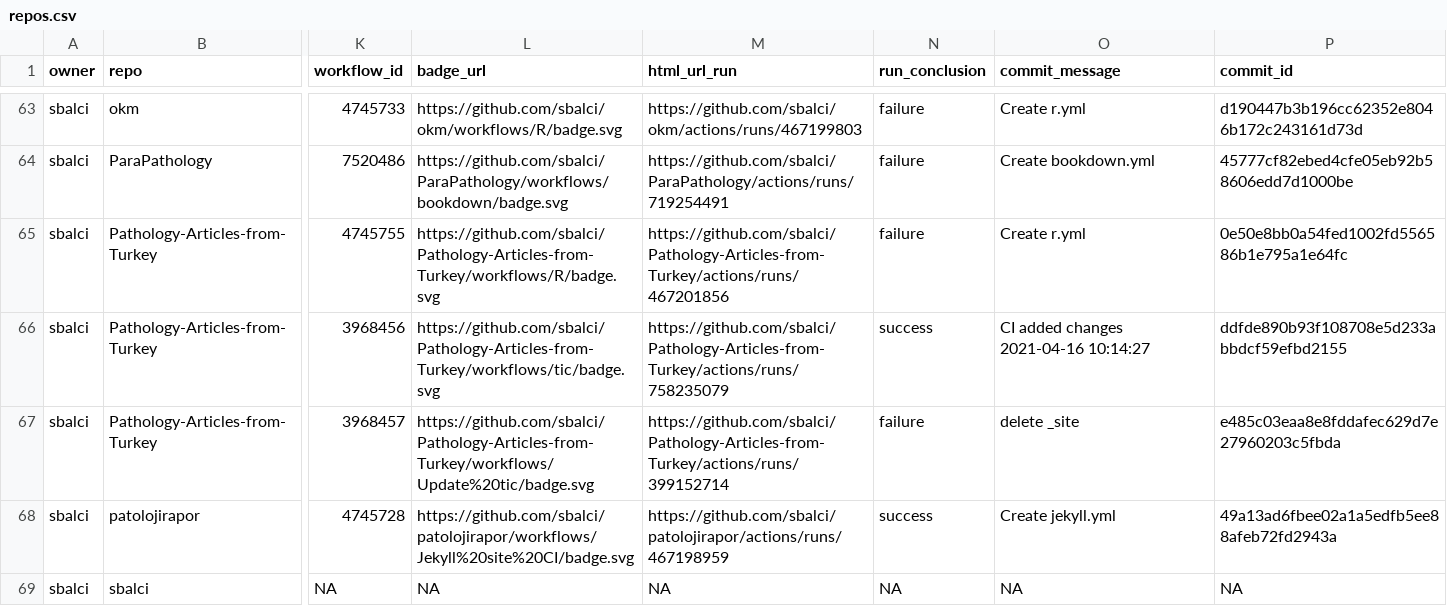
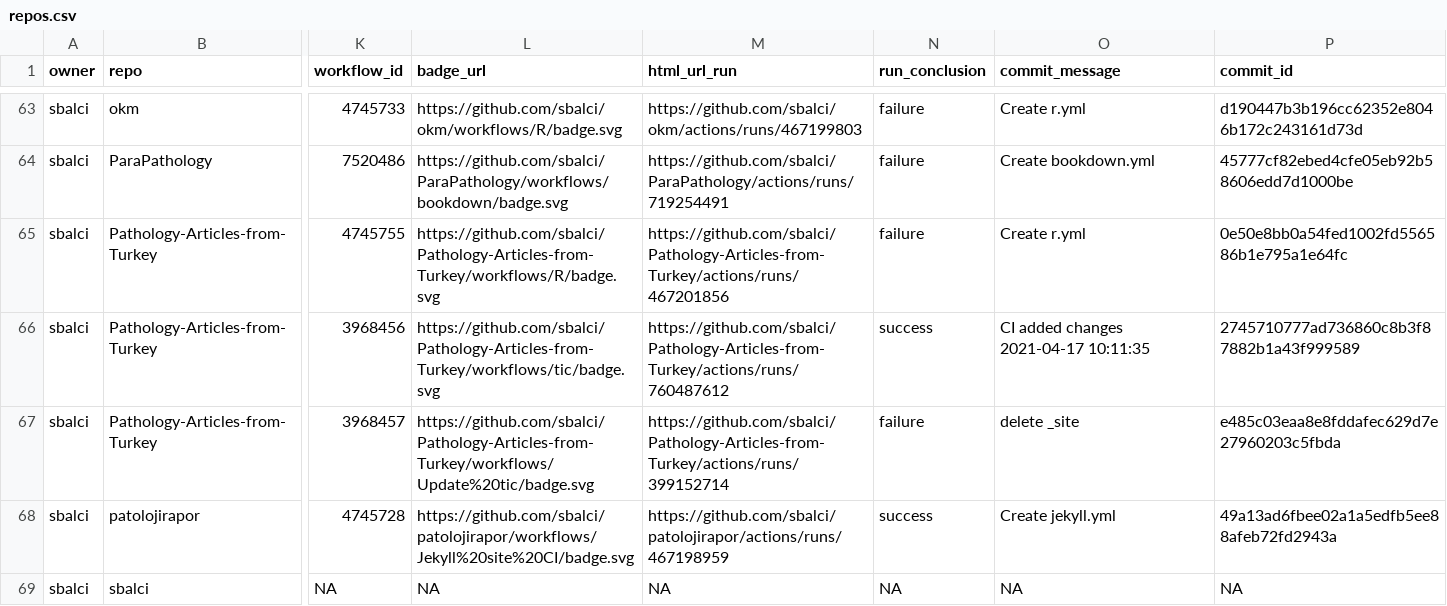
Before and after one commit to sbalci/status, a CSV file: repos.csv, drawn as a sheet; only a part is shown, gaps mark what is left out; the diff names each change by its address in the sheet, - before the commit and + after, or states it on an @@ line.

```diff
--- a/repos.csv
+++ b/repos.csv
-M66 (html_url_run): https://github.com/sbalci/Pathology-Articles-from-Turkey/actions/runs/758235079
+M66 (html_url_run): https://github.com/sbalci/Pathology-Articles-from-Turkey/actions/runs/760487612
-O66 (commit_message): CI added changes 2021-04-16 10:14:27
+O66 (commit_message): CI added changes 2021-04-17 10:11:35
-P66 (commit_id): ddfde890b93f108708e5d233abbdcf59efbd2155
+P66 (commit_id): 2745710777ad736860c8b3f87882b1a43f999589
```
Also changed, not shown: 1 other file.
